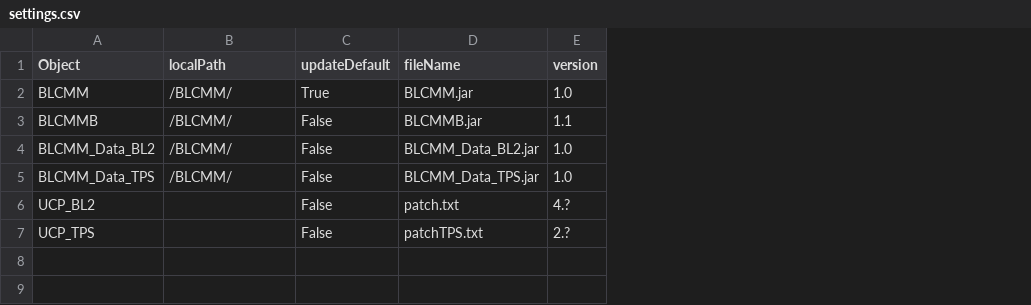
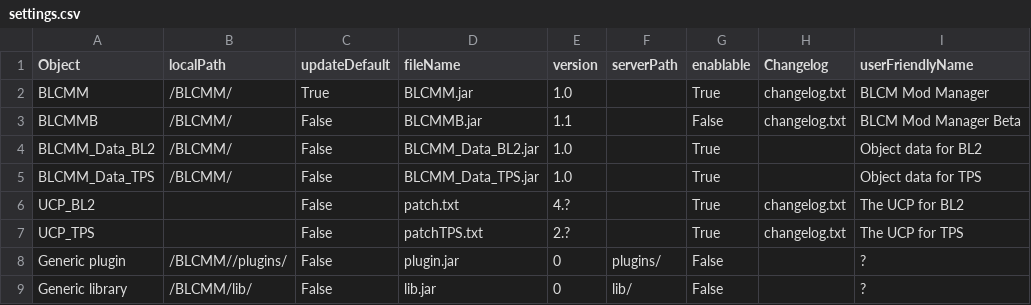
Before and after one commit to LightChaosman/BLCMods-Manager, a CSV file: Releases/settings.csv, drawn as a sheet; the diff names each change by its address in the sheet, - before the commit and + after, or states it on an @@ line.

Commit message:
new version

```diff
--- a/Releases/settings.csv
+++ b/Releases/settings.csv
+column F (serverPath), empty
+column G (enablable), rows 2-7: True | False | True | True | True | True
+column H (Changelog), rows 2-7: changelog.txt | changelog.txt |  |  | changelog.txt | changelog.txt
+column I (userFriendlyName), rows 2-7: BLCM Mod Manager | BLCM Mod Manager Beta | Object data for BL2 | Object data for TPS | The UCP for BL2 | The UCP for TPS
+row 8: Generic plugin | /BLCMM//plugins/ | False | plugin.jar | 0 | plugins/ | False |  | ?
+row 9: Generic library | /BLCMM/lib/ | False | lib.jar | 0 | lib/ | False |  | ?
```
